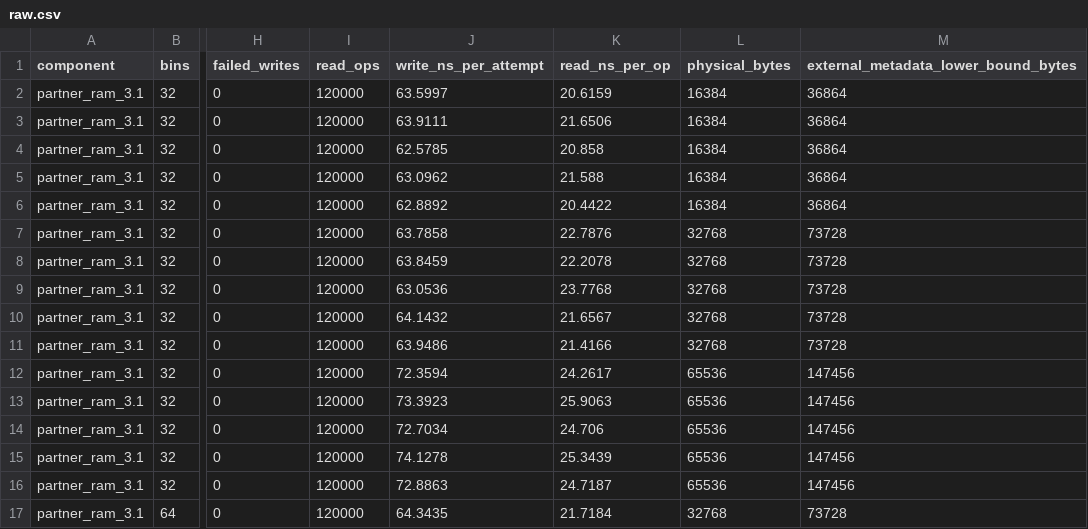
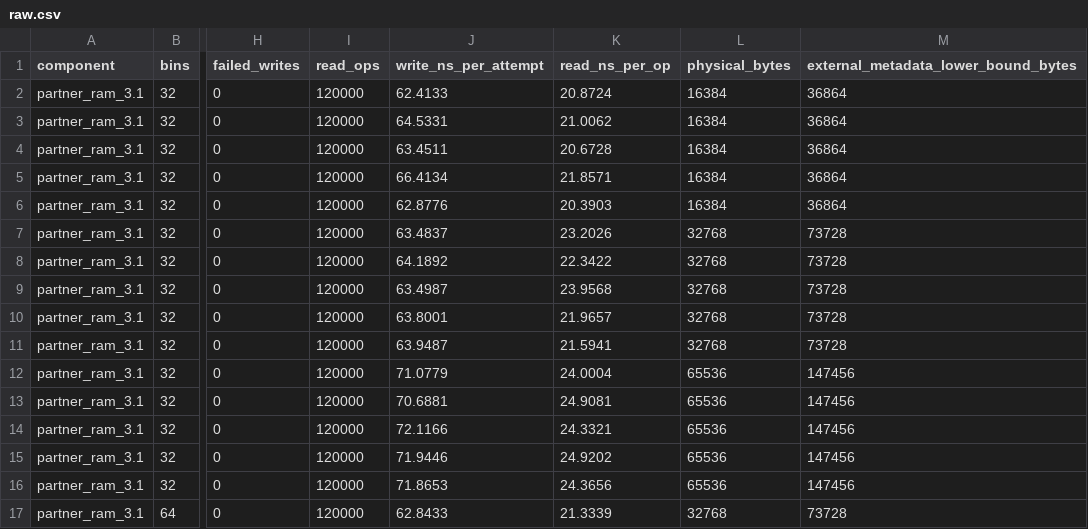
Before and after one commit to ZJY-HSBL/HashFrontier, a CSV file: results/stoc25-partner-section3/raw.csv, drawn as a sheet; only a part is shown, gaps mark what is left out; the diff covers the shown part only; the diff names each change by its address in the sheet, - before the commit and + after, or states it on an @@ line.

```diff
--- a/results/stoc25-partner-section3/raw.csv
+++ b/results/stoc25-partner-section3/raw.csv
-J2 (write_ns_per_attempt): 63.5997
+J2 (write_ns_per_attempt): 62.4133
-K2 (read_ns_per_op): 20.6159
+K2 (read_ns_per_op): 20.8724
-J3 (write_ns_per_attempt): 63.9111
+J3 (write_ns_per_attempt): 64.5331
-K3 (read_ns_per_op): 21.6506
+K3 (read_ns_per_op): 21.0062
-J4 (write_ns_per_attempt): 62.5785
+J4 (write_ns_per_attempt): 63.4511
-K4 (read_ns_per_op): 20.858
+K4 (read_ns_per_op): 20.6728
-J5 (write_ns_per_attempt): 63.0962
+J5 (write_ns_per_attempt): 66.4134
-K5 (read_ns_per_op): 21.588
+K5 (read_ns_per_op): 21.8571
-J6 (write_ns_per_attempt): 62.8892
+J6 (write_ns_per_attempt): 62.8776
-K6 (read_ns_per_op): 20.4422
+K6 (read_ns_per_op): 20.3903
-J7 (write_ns_per_attempt): 63.7858
+J7 (write_ns_per_attempt): 63.4837
-K7 (read_ns_per_op): 22.7876
+K7 (read_ns_per_op): 23.2026
-J8 (write_ns_per_attempt): 63.8459
+J8 (write_ns_per_attempt): 64.1892
-K8 (read_ns_per_op): 22.2078
+K8 (read_ns_per_op): 22.3422
-J9 (write_ns_per_attempt): 63.0536
+J9 (write_ns_per_attempt): 63.4987
-K9 (read_ns_per_op): 23.7768
+K9 (read_ns_per_op): 23.9568
-J10 (write_ns_per_attempt): 64.1432
+J10 (write_ns_per_attempt): 63.8001
-K10 (read_ns_per_op): 21.6567
+K10 (read_ns_per_op): 21.9657
-J11 (write_ns_per_attempt): 63.9486
+J11 (write_ns_per_attempt): 63.9487
-K11 (read_ns_per_op): 21.4166
+K11 (read_ns_per_op): 21.5941
-J12 (write_ns_per_attempt): 72.3594
+J12 (write_ns_per_attempt): 71.0779
-K12 (read_ns_per_op): 24.2617
+K12 (read_ns_per_op): 24.0004
-J13 (write_ns_per_attempt): 73.3923
+J13 (write_ns_per_attempt): 70.6881
-K13 (read_ns_per_op): 25.9063
+K13 (read_ns_per_op): 24.9081
-J14 (write_ns_per_attempt): 72.7034
+J14 (write_ns_per_attempt): 72.1166
-K14 (read_ns_per_op): 24.706
+K14 (read_ns_per_op): 24.3321
-J15 (write_ns_per_attempt): 74.1278
+J15 (write_ns_per_attempt): 71.9446
-K15 (read_ns_per_op): 25.3439
+K15 (read_ns_per_op): 24.9202
-J16 (write_ns_per_attempt): 72.8863
+J16 (write_ns_per_attempt): 71.8653
-K16 (read_ns_per_op): 24.7187
+K16 (read_ns_per_op): 24.3656
-J17 (write_ns_per_attempt): 64.3435
+J17 (write_ns_per_attempt): 62.8433
-K17 (read_ns_per_op): 21.7184
+K17 (read_ns_per_op): 21.3339
```
Also changed, not shown: 58 edited cells elsewhere in this file, results/stoc25-partner-section3/summary.csv, 6 other files.
